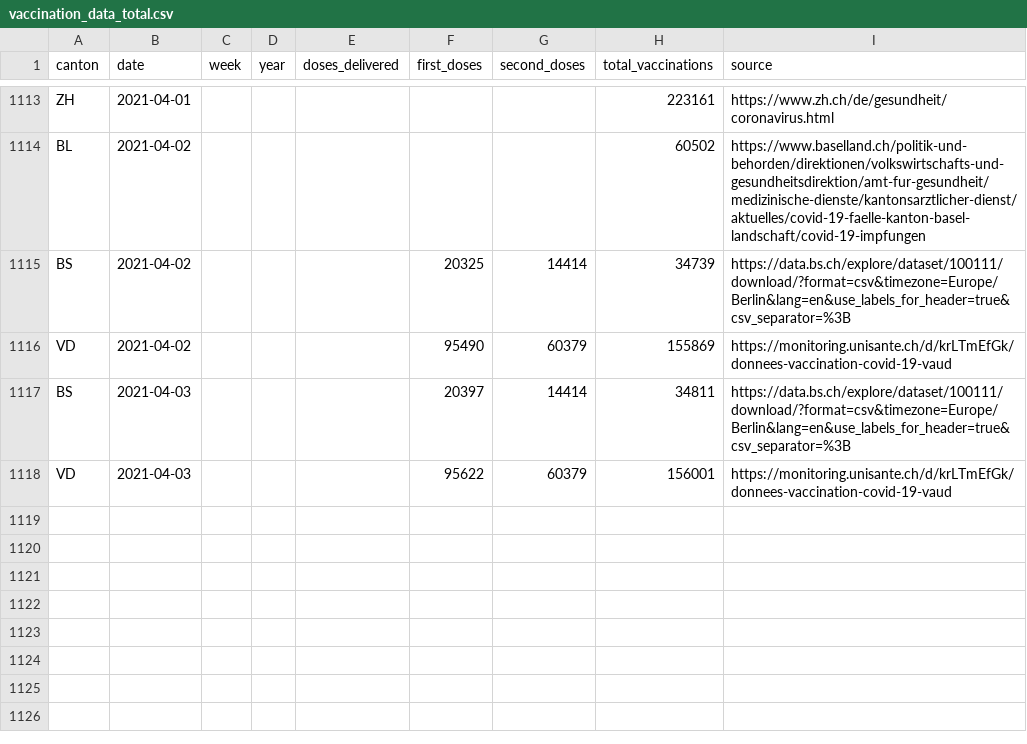
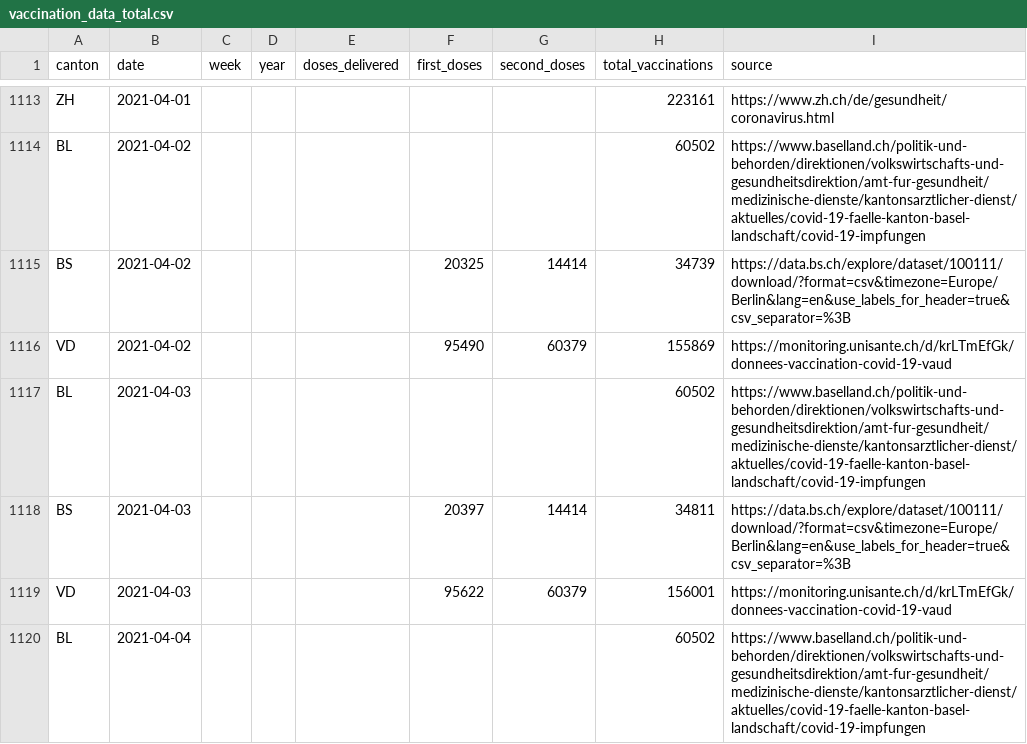
Before and after one commit to n0rdlicht/ch-vaccinations, a CSV file: data/vaccination_data_total.csv, drawn as a sheet; only a part is shown, gaps mark what is left out.

Commit message:
Automatic update of vaccination data

```diff
--- a/data/vaccination_data_total.csv
+++ b/data/vaccination_data_total.csv
@@ -1116,3 +1116,5 @@ BS,2021-04-02,,,,20325,14414,34739,https://data.bs.ch/explore/dataset/100111/dow
 VD,2021-04-02,,,,95490,60379,155869,https://monitoring.unisante.ch/d/krLTmEfGk/donnees-vaccination-covid-19-vaud
+BL,2021-04-03,,,,,,60502,https://www.baselland.ch/politik-und-behorden/direktionen/volkswirtschafts-und-gesundheitsdirektion/amt-fur-gesundheit/medizinische-dienste/kantonsarztlicher-dienst/aktuelles/covid-19-faelle-kanton-basel-landschaft/covid-19-impfungen
 BS,2021-04-03,,,,20397,14414,34811,https://data.bs.ch/explore/dataset/100111/download/?format=csv&timezone=Europe/Berlin&lang=en&use_labels_for_header=true&csv_separator=%3B
 VD,2021-04-03,,,,95622,60379,156001,https://monitoring.unisante.ch/d/krLTmEfGk/donnees-vaccination-covid-19-vaud
+BL,2021-04-04,,,,,,60502,https://www.baselland.ch/politik-und-behorden/direktionen/volkswirtschafts-und-gesundheitsdirektion/amt-fur-gesundheit/medizinische-dienste/kantonsarztlicher-dienst/aktuelles/covid-19-faelle-kanton-basel-landschaft/covid-19-impfungen
```
Also changed, not shown: data/vaccinations_latest.csv, 1 other file.
